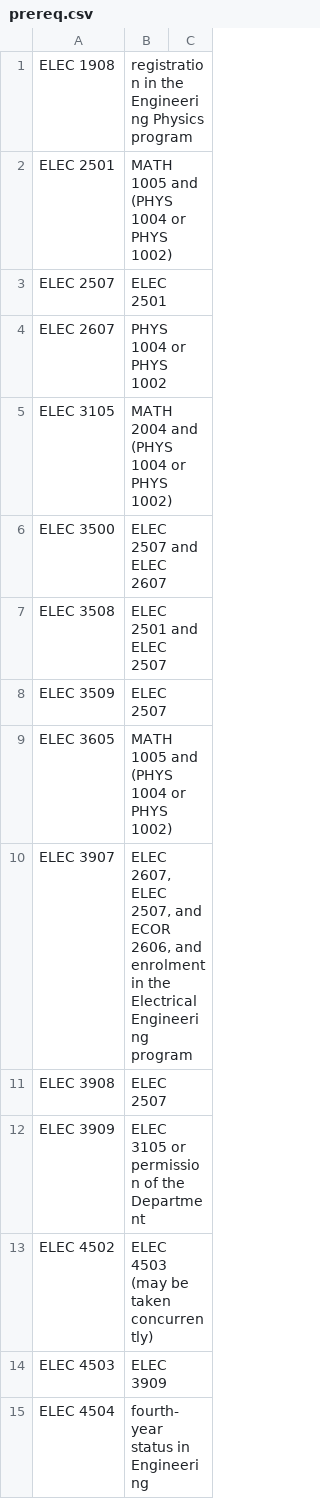
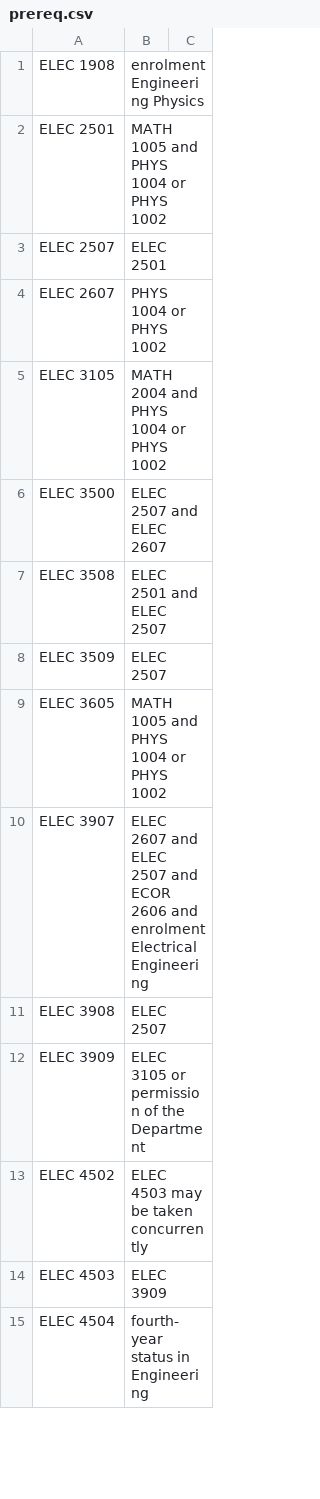
Before and after one commit to AndrewDeCHamplain/CourseSelectionAssistant, a CSV file: csv/prereq.csv, drawn as a sheet; only a part is shown; the diff covers the shown part only.

Commit message:
holy crap that was a lot of mumbo jumbo.  Added prereq checking, nearly completed

```diff
--- a/csv/prereq.csv
+++ b/csv/prereq.csv
@@ -1,6 +1,6 @@
-ELEC 1908;registration in the Engineering Physics program
-ELEC 2501;MATH 1005 and (PHYS 1004 or PHYS 1002)
+ELEC 1908;enrolment Engineering Physics
+ELEC 2501;MATH 1005 and PHYS 1004 or PHYS 1002
 ELEC 2507;ELEC 2501
 ELEC 2607;PHYS 1004 or PHYS 1002
-ELEC 3105;MATH 2004 and (PHYS 1004 or  PHYS 1002)
+ELEC 3105;MATH 2004 and PHYS 1004 or  PHYS 1002
 ELEC 3500;ELEC 2507 and ELEC 2607
@@ -8,7 +8,7 @@ ELEC 3508;ELEC 2501 and ELEC 2507
 ELEC 3509;ELEC 2507
-ELEC 3605;MATH 1005 and (PHYS 1004 or  PHYS 1002)
-ELEC 3907;ELEC 2607, ELEC 2507, and ECOR 2606, and enrolment in the Electrical Engineering program
+ELEC 3605;MATH 1005 and PHYS 1004 or  PHYS 1002
+ELEC 3907;ELEC 2607 and ELEC 2507 and ECOR 2606 and enrolment Electrical Engineering
 ELEC 3908;ELEC 2507
 ELEC 3909;ELEC 3105 or permission of the Department
-ELEC 4502;ELEC 4503 (may be taken concurrently)
+ELEC 4502;ELEC 4503 may be taken concurrently
 ELEC 4503;ELEC 3909
```
Also changed, not shown: 40 edited cells elsewhere in this file, 2 other files.
